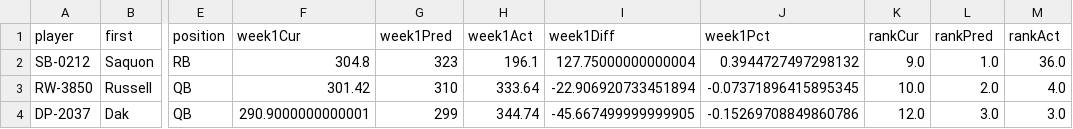
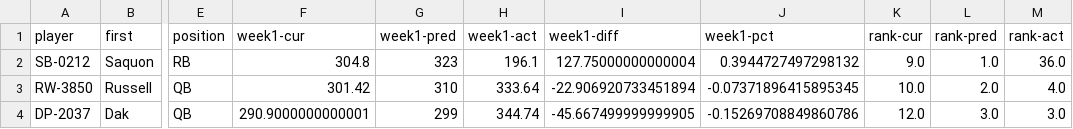
Before and after one commit to BloomTech-Labs/nfl-fantasy-ds, a CSV file: data-production/predictions-week1.csv, drawn as a sheet; only a part is shown, gaps mark what is left out; the diff names each change by its address in the sheet, - before the commit and + after, or states it on an @@ line.

Commit message:
Update predictions-week1.csv

```diff
--- a/data-production/predictions-week1.csv
+++ b/data-production/predictions-week1.csv
-F1: week1Cur
+F1: week1-cur
-G1: week1Pred
+G1: week1-pred
-H1: week1Act
+H1: week1-act
-I1: week1Diff
+I1: week1-diff
-J1: week1Pct
+J1: week1-pct
-K1: rankCur
+K1: rank-cur
-L1: rankPred
+L1: rank-pred
-M1: rankAct
+M1: rank-act
```
